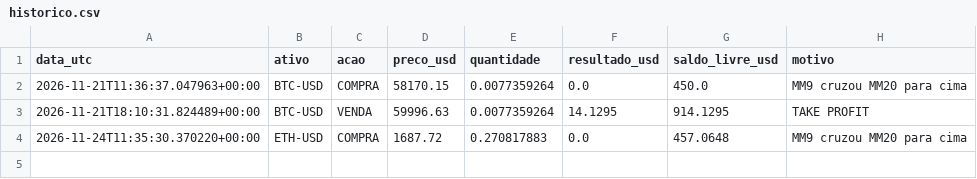
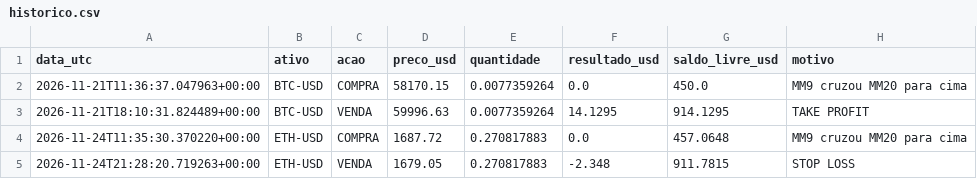
Before and after one commit to czarys/trader-ia, a CSV file: historico.csv, drawn as a sheet; the diff names each change by its address in the sheet, - before the commit and + after, or states it on an @@ line.

```diff
--- a/historico.csv
+++ b/historico.csv
+row 5: 2026-11-24T21:28:20.719263+00:00 | ETH-USD | VENDA | 1679.05 | 0.270817883 | -2.348 | 911.7815 | STOP LOSS
```
Also changed, not shown: 1 other file.
